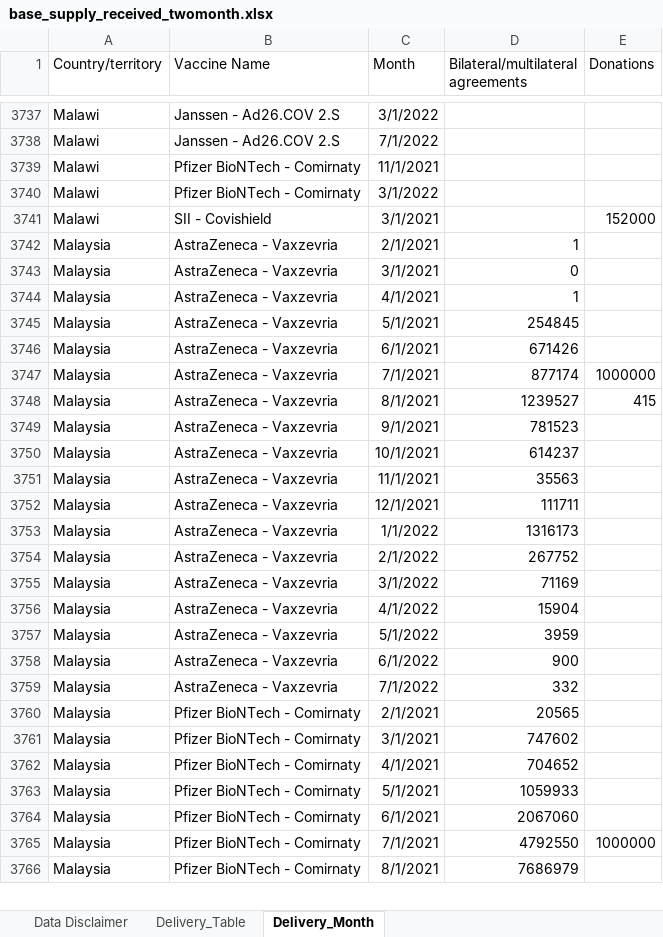
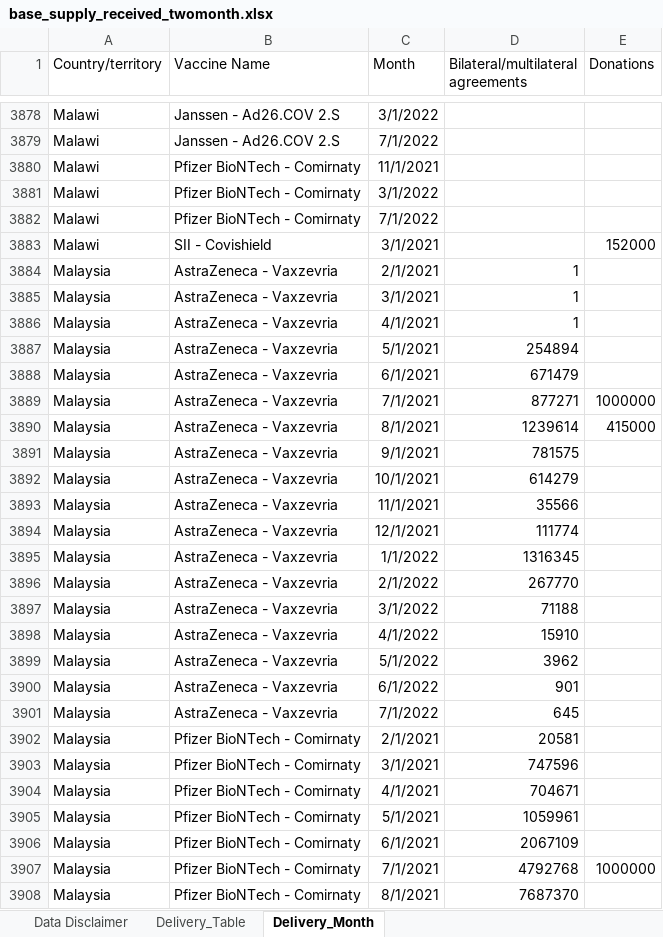
Before and after one commit to brooksdonald/cvap, an Excel workbook: data/input/base_supply_received_twomonth.xlsx, sheet Delivery_Month, drawn as a sheet; only a part is shown, gaps mark what is left out; values as stored, in another font and other column widths than the file's, no borders; table styles not drawn; addresses are those after the commit; the diff covers the shown part only; the diff names each change by its address in the sheet, - before the commit and + after, or states it on an @@ line.

```diff
--- a/data/input/base_supply_received_twomonth.xlsx (sheet Delivery_Month)
+++ b/data/input/base_supply_received_twomonth.xlsx (sheet Delivery_Month)
+row 3882: Malawi | Pfizer BioNTech - Comirnaty | 7/1/2022
-D3885: 0
+D3885: 1
-D3887: 254845
+D3887: 254894
-D3888: 671426
+D3888: 671479
-D3889: 877174
+D3889: 877271
-D3890: 1239527
+D3890: 1239614
-E3890 (Donations): 415
+E3890 (Donations): 415000
-D3891: 781523
+D3891: 781575
-D3892: 614237
+D3892: 614279
-D3893: 35563
+D3893: 35566
-D3894: 111711
+D3894: 111774
-D3895: 1316173
+D3895: 1316345
-D3896: 267752
+D3896: 267770
-D3897: 71169
+D3897: 71188
-D3898: 15904
+D3898: 15910
-D3899: 3959
+D3899: 3962
-D3900: 900
+D3900: 901
-D3901: 332
+D3901: 645
-D3902: 20565
+D3902: 20581
-D3903: 747602
+D3903: 747596
-D3904: 704652
+D3904: 704671
-D3905: 1059933
+D3905: 1059961
-D3906: 2067060
+D3906: 2067109
-D3907: 4792550
+D3907: 4792768
-D3908: 7686979
+D3908: 7687370
```
Also changed, not shown: 233 added rows, 22 removed rows and 288 edited cells elsewhere in this sheet, sheet Delivery_Table, charts or pictures, data/input/base_supply_secured_summary.xlsx, data/input/base_supply_secured_summary_lastmonth.xlsx, 8 other files.
